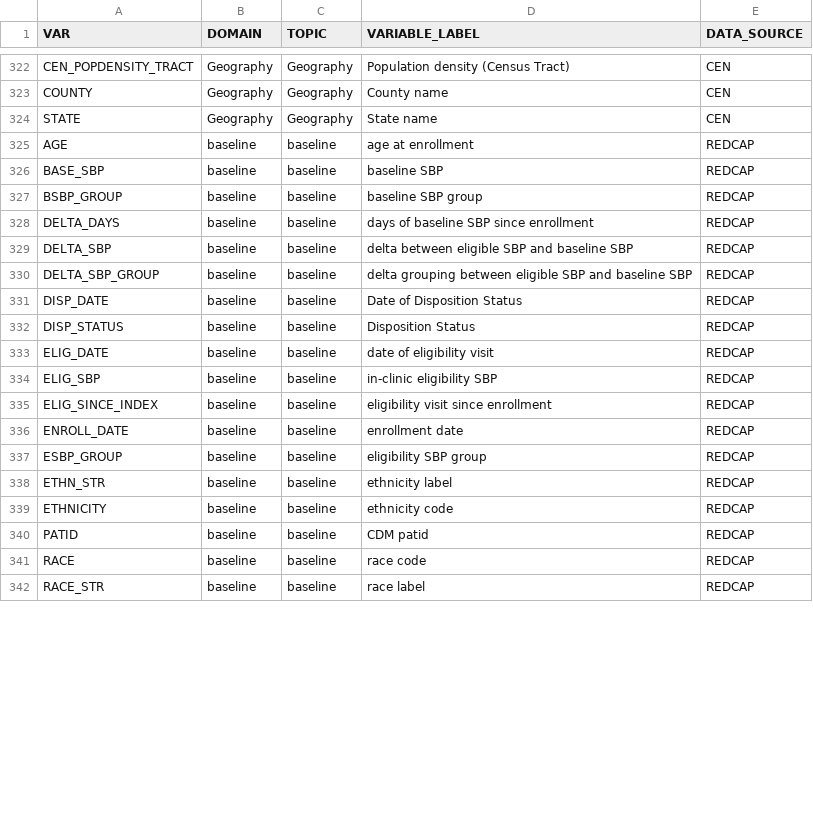
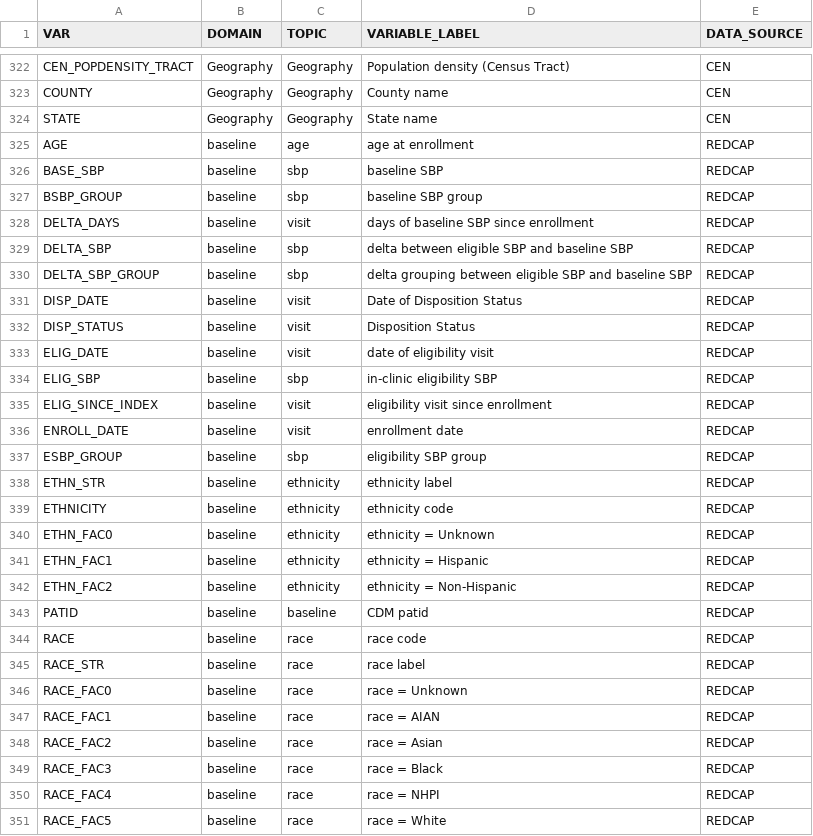
Before and after one commit to gpcnetwork/r61-r33_vccc_kumc, a CSV file: ref/data_dict.csv, drawn as a sheet; only a part is shown, gaps mark what is left out; the diff covers the shown part only.

Commit message:
update baseline modeling results

```diff
--- a/ref/data_dict.csv
+++ b/ref/data_dict.csv
@@ -324,19 +324,28 @@ COUNTY,Geography,Geography,County name,CEN
 STATE,Geography,Geography,State name,CEN
-AGE,baseline,baseline,age at enrollment,REDCAP
-BASE_SBP,baseline,baseline,baseline SBP,REDCAP
-BSBP_GROUP,baseline,baseline,baseline SBP group,REDCAP
-DELTA_DAYS,baseline,baseline,days of baseline SBP since enrollment,REDCAP
-DELTA_SBP,baseline,baseline,delta between eligible SBP and baseline SBP,REDCAP
-DELTA_SBP_GROUP,baseline,baseline,delta grouping between eligible SBP and baseline SBP,REDCAP
-DISP_DATE,baseline,baseline,Date of Disposition Status,REDCAP
-DISP_STATUS,baseline,baseline,Disposition Status,REDCAP
-ELIG_DATE,baseline,baseline,date of eligibility visit,REDCAP
-ELIG_SBP,baseline,baseline,in-clinic eligibility SBP,REDCAP
-ELIG_SINCE_INDEX,baseline,baseline,eligibility visit since enrollment,REDCAP
-ENROLL_DATE,baseline,baseline,enrollment date,REDCAP
-ESBP_GROUP,baseline,baseline,eligibility SBP group,REDCAP
-ETHN_STR,baseline,baseline,ethnicity label,REDCAP
-ETHNICITY,baseline,baseline,ethnicity code,REDCAP
+AGE,baseline,age,age at enrollment,REDCAP
+BASE_SBP,baseline,sbp,baseline SBP,REDCAP
+BSBP_GROUP,baseline,sbp,baseline SBP group,REDCAP
+DELTA_DAYS,baseline,visit,days of baseline SBP since enrollment,REDCAP
+DELTA_SBP,baseline,sbp,delta between eligible SBP and baseline SBP,REDCAP
+DELTA_SBP_GROUP,baseline,sbp,delta grouping between eligible SBP and baseline SBP,REDCAP
+DISP_DATE,baseline,visit,Date of Disposition Status,REDCAP
+DISP_STATUS,baseline,visit,Disposition Status,REDCAP
+ELIG_DATE,baseline,visit,date of eligibility visit,REDCAP
+ELIG_SBP,baseline,sbp,in-clinic eligibility SBP,REDCAP
+ELIG_SINCE_INDEX,baseline,visit,eligibility visit since enrollment,REDCAP
+ENROLL_DATE,baseline,visit,enrollment date,REDCAP
+ESBP_GROUP,baseline,sbp,eligibility SBP group,REDCAP
+ETHN_STR,baseline,ethnicity,ethnicity label,REDCAP
+ETHNICITY,baseline,ethnicity,ethnicity code,REDCAP
+ETHN_FAC0,baseline,ethnicity,ethnicity = Unknown,REDCAP
+ETHN_FAC1,baseline,ethnicity,ethnicity = Hispanic,REDCAP
+ETHN_FAC2,baseline,ethnicity,ethnicity = Non-Hispanic,REDCAP
 PATID,baseline,baseline,CDM patid,REDCAP
-RACE,baseline,baseline,race code,REDCAP
-RACE_STR,baseline,baseline,race label,REDCAP
+RACE,baseline,race,race code,REDCAP
+RACE_STR,baseline,race,race label,REDCAP
+RACE_FAC0,baseline,race,race = Unknown,REDCAP
+RACE_FAC1,baseline,race,race = AIAN,REDCAP
+RACE_FAC2,baseline,race,race = Asian,REDCAP
+RACE_FAC3,baseline,race,race = Black,REDCAP
+RACE_FAC4,baseline,race,race = NHPI,REDCAP
+RACE_FAC5,baseline,race,race = White,REDCAP
```
Also changed, not shown: 3 added rows and 4 edited cells elsewhere in this file, 46 other files.
